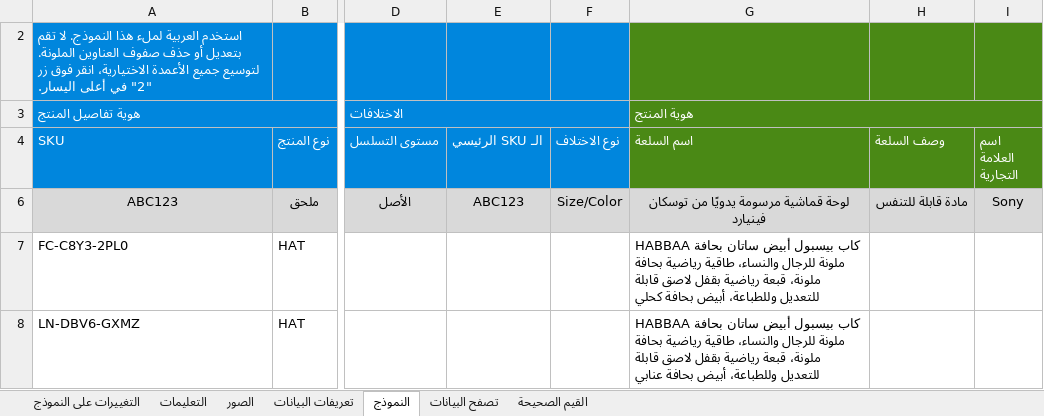
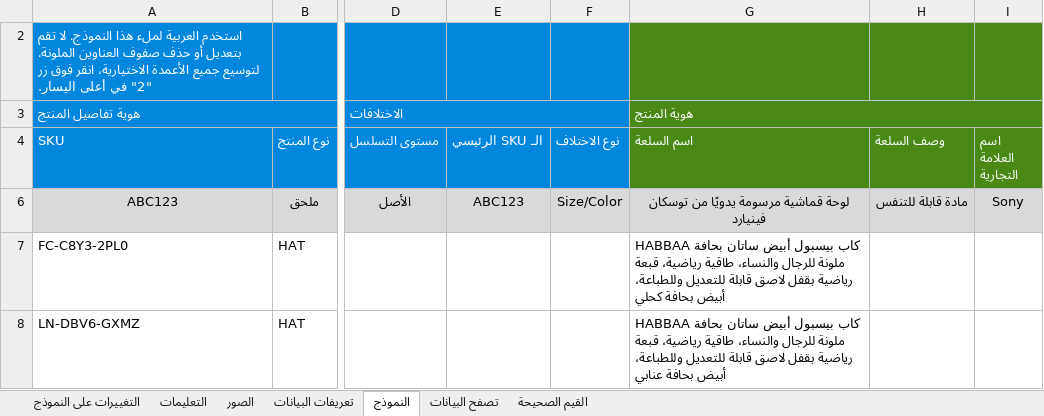
Before and after one commit to beljumlahGithub/habbaa-product-images, an Excel workbook: seo/AR-SEO-HAT3.xlsm, sheet النموذج, drawn as a sheet; only a part is shown, gaps mark what is left out; values as stored, in another font and other column widths than the file's, no borders; conditional formats not drawn; the diff names each change by its address in the sheet, - before the commit and + after, or states it on an @@ line.

```diff
--- a/seo/AR-SEO-HAT3.xlsm (sheet النموذج)
+++ b/seo/AR-SEO-HAT3.xlsm (sheet النموذج)
-G7 (اسم السلعة): …والنساء، طاقية رياضية بحافة ملونة، قبعة رياضية…
+G7 (اسم السلعة): …والنساء، طاقية رياضية، قبعة رياضية…
-G8 (اسم السلعة): …والنساء، طاقية رياضية بحافة ملونة، قبعة رياضية…
+G8 (اسم السلعة): …والنساء، طاقية رياضية، قبعة رياضية…
```
